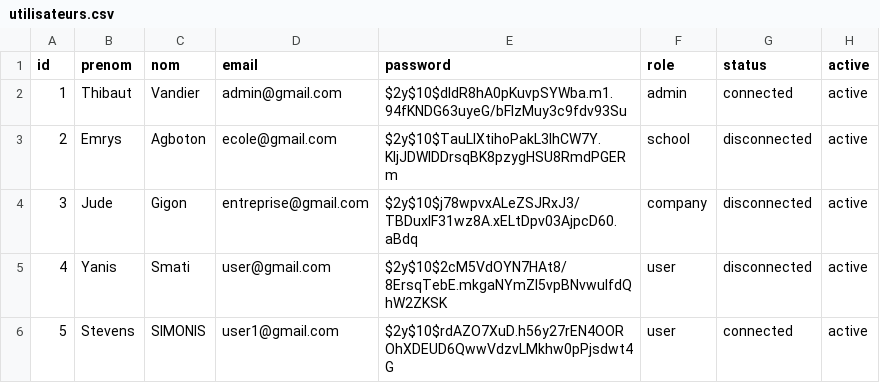
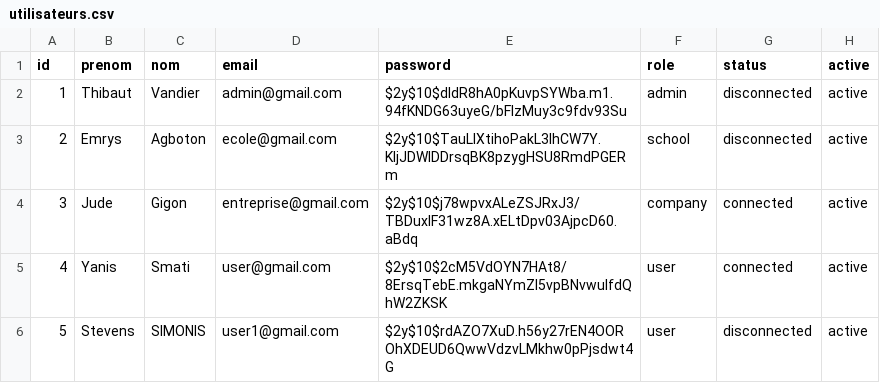
Before and after one commit to redt974/Projet-Quizzeo, a CSV file: utilisateurs.csv, drawn as a sheet.

```diff
--- a/utilisateurs.csv
+++ b/utilisateurs.csv
@@ -1,6 +1,6 @@
 id,prenom,nom,email,password,role,status,active
-1,Thibaut,Vandier,admin@gmail.com,$2y$10$dIdR8hA0pKuvpSYWba.m1.94fKNDG63uyeG/bFlzMuy3c9fdv93Su,admin,connected,active
+1,Thibaut,Vandier,admin@gmail.com,$2y$10$dIdR8hA0pKuvpSYWba.m1.94fKNDG63uyeG/bFlzMuy3c9fdv93Su,admin,disconnected,active
 2,Emrys,Agboton,ecole@gmail.com,$2y$10$TauLIXtihoPakL3lhCW7Y.KljJDWIDDrsqBK8pzygHSU8RmdPGERm,school,disconnected,active
-3,Jude,Gigon,entreprise@gmail.com,$2y$10$j78wpvxALeZSJRxJ3/TBDuxIF31wz8A.xELtDpv03AjpcD60.aBdq,company,disconnected,active
-4,Yanis,Smati,user@gmail.com,$2y$10$2cM5VdOYN7HAt8/8ErsqTebE.mkgaNYmZI5vpBNvwulfdQhW2ZKSK,user,disconnected,active
-5,Stevens,SIMONIS,user1@gmail.com,$2y$10$rdAZO7XuD.h56y27rEN4OOROhXDEUD6QwwVdzvLMkhw0pPjsdwt4G,user,connected,active
+3,Jude,Gigon,entreprise@gmail.com,$2y$10$j78wpvxALeZSJRxJ3/TBDuxIF31wz8A.xELtDpv03AjpcD60.aBdq,company,connected,active
+4,Yanis,Smati,user@gmail.com,$2y$10$2cM5VdOYN7HAt8/8ErsqTebE.mkgaNYmZI5vpBNvwulfdQhW2ZKSK,user,connected,active
+5,Stevens,SIMONIS,user1@gmail.com,$2y$10$rdAZO7XuD.h56y27rEN4OOROhXDEUD6QwwVdzvLMkhw0pPjsdwt4G,user,disconnected,active
```
Also changed, not shown: user_quiz_answer.csv, 3 other files.
